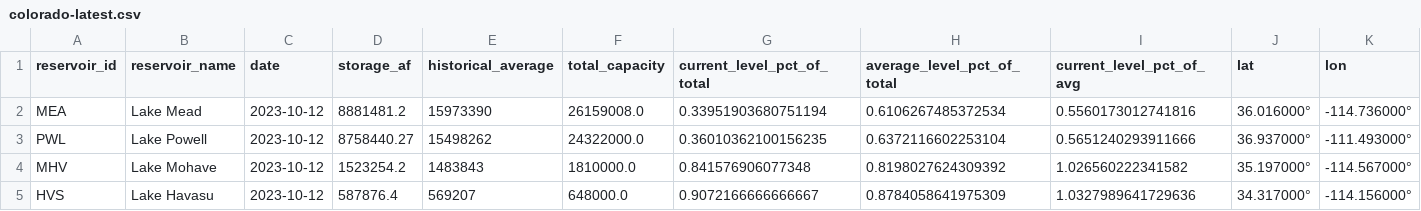
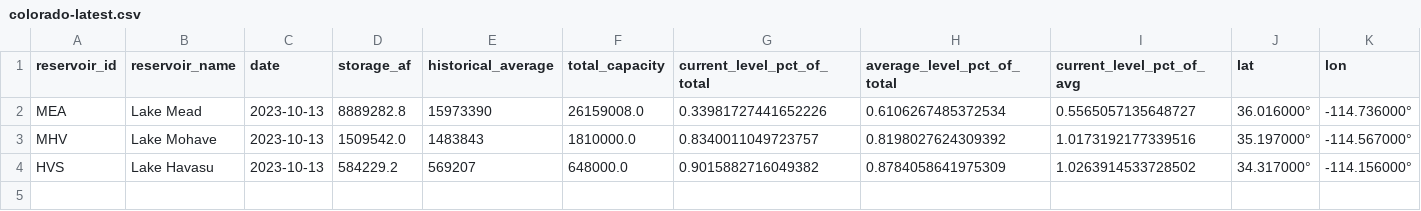
Before and after one commit to datadesk/california-drought-scrapers, a CSV file: data/processed/reservoirs/colorado-latest.csv, drawn as a sheet.

```diff
--- a/data/processed/reservoirs/colorado-latest.csv
+++ b/data/processed/reservoirs/colorado-latest.csv
@@ -1,5 +1,4 @@
 reservoir_id,reservoir_name,date,storage_af,historical_average,total_capacity,current_level_pct_of_total,average_level_pct_of_total,current_level_pct_of_avg,lat,lon
-MEA,Lake Mead,2023-10-12,8881481.2,15973390,26159008.0,0.33951903680751194,0.6106267485372534,0.5560173012741816,36.016000°,-114.736000°
-PWL,Lake Powell,2023-10-12,8758440.27,15498262,24322000.0,0.36010362100156235,0.6372116602253104,0.5651240293911666,36.937000°,-111.493000°
-MHV,Lake Mohave,2023-10-12,1523254.2,1483843,1810000.0,0.841576906077348,0.8198027624309392,1.026560222341582,35.197000°,-114.567000°
-HVS,Lake Havasu,2023-10-12,587876.4,569207,648000.0,0.9072166666666667,0.8784058641975309,1.0327989641729636,34.317000°,-114.156000°
+MEA,Lake Mead,2023-10-13,8889282.8,15973390,26159008.0,0.33981727441652226,0.6106267485372534,0.5565057135648727,36.016000°,-114.736000°
+MHV,Lake Mohave,2023-10-13,1509542.0,1483843,1810000.0,0.8340011049723757,0.8198027624309392,1.0173192177339516,35.197000°,-114.567000°
+HVS,Lake Havasu,2023-10-13,584229.2,569207,648000.0,0.9015882716049382,0.8784058641975309,1.0263914533728502,34.317000°,-114.156000°
```
Also changed, not shown: data/processed/reservoirs/colorado-river-reservoirs-timeseries.csv, data/processed/reservoirs/major-reservoirs-latest.csv, 5 other files.
